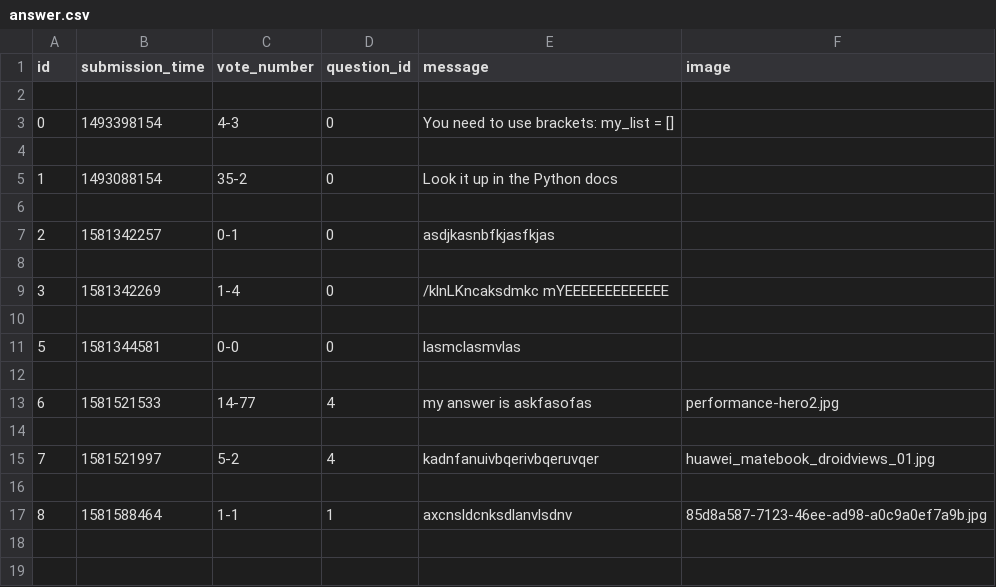
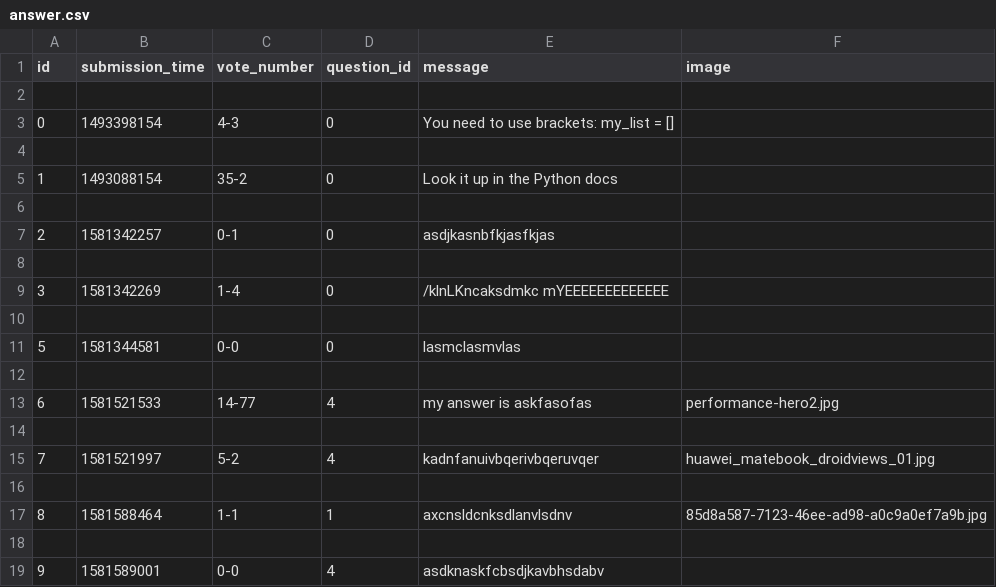
Before and after one commit to BogdanGheboianu/ask-mate-python, a CSV file: sample_data/answer.csv, drawn as a sheet.

```diff
--- a/sample_data/answer.csv
+++ b/sample_data/answer.csv
@@ -17 +17,3 @@ id,submission_time,vote_number,question_id,message,image
 8,1581588464,1-1,1,axcnsldcnksdlanvlsdnv,85d8a587-7123-46ee-ad98-a0c9a0ef7a9b.jpg
+
+9,1581589001,0-0,4,asdknaskfcbsdjkavbhsdabv,
```
Also changed, not shown: sample_data/question.csv, 2 other files.
